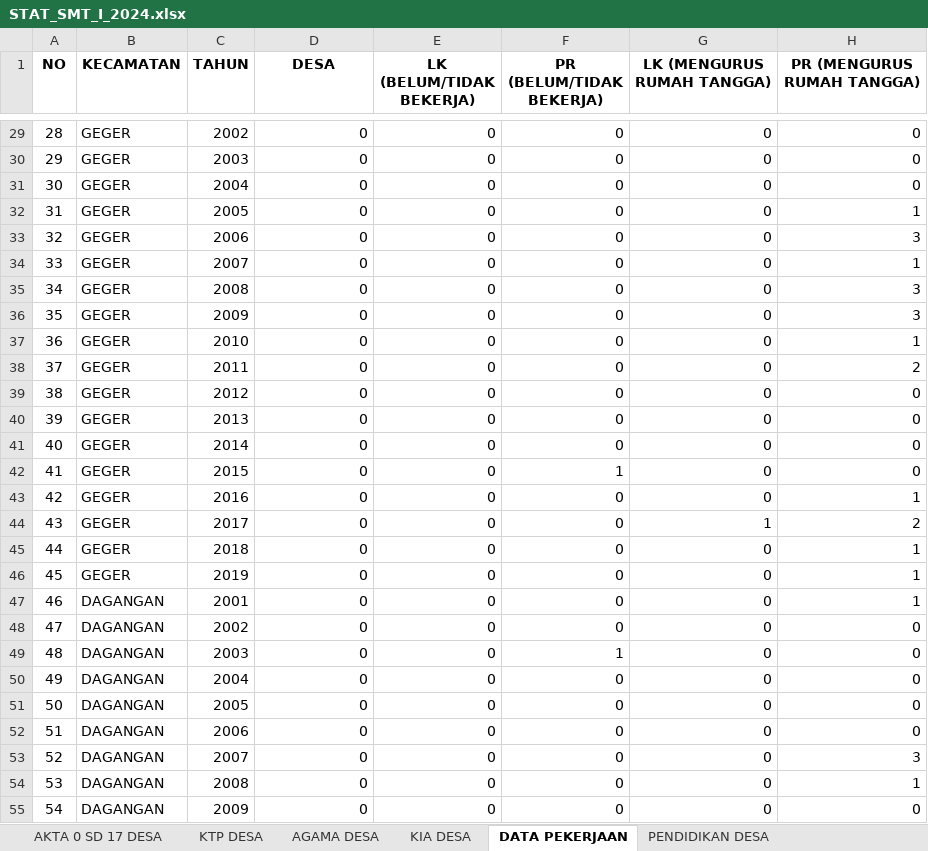
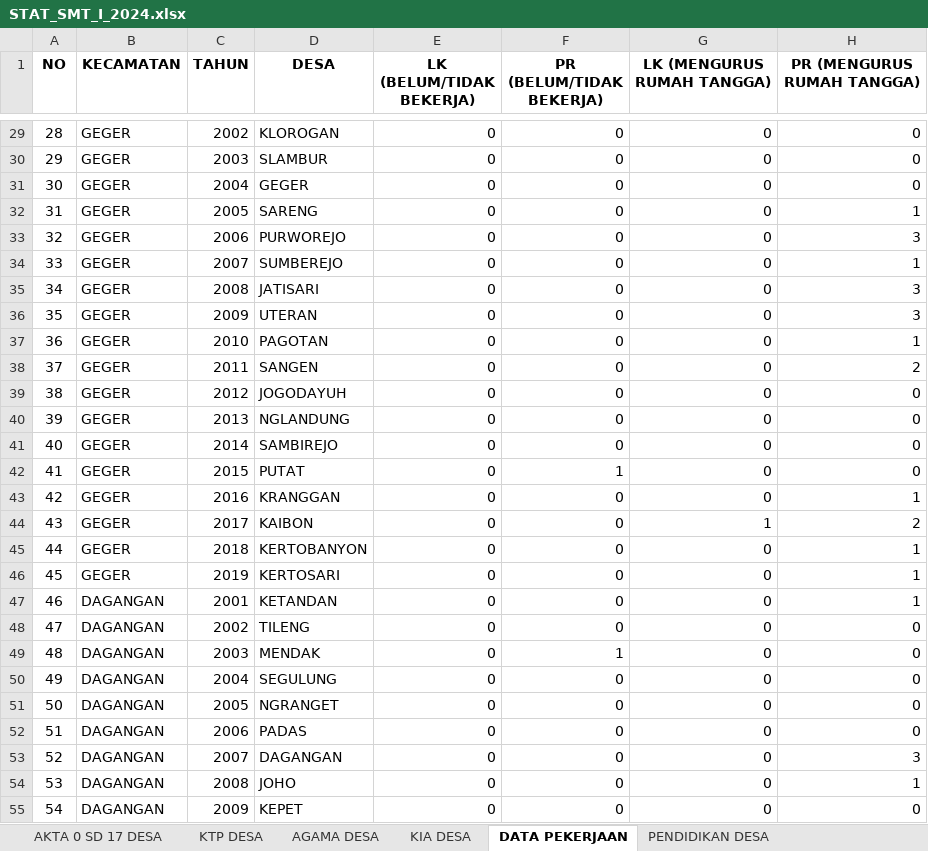
Before and after one commit to Ozii-J/DISDUKCPIL, an Excel workbook: STAT_SMT_I_2024.xlsx, sheet DATA PEKERJAAN, drawn as a sheet; only a part is shown, gaps mark what is left out; values as stored, in another font and other column widths than the file's, no borders; the diff covers the shown part only; the diff names each change by its address in the sheet, - before the commit and + after, or states it on an @@ line.

```diff
--- a/STAT_SMT_I_2024.xlsx (sheet DATA PEKERJAAN)
+++ b/STAT_SMT_I_2024.xlsx (sheet DATA PEKERJAAN)
-D29 (DESA): 0
+D29 (DESA): KLOROGAN
-D30 (DESA): 0
+D30 (DESA): SLAMBUR
-D31 (DESA): 0
+D31 (DESA): GEGER
-D32 (DESA): 0
+D32 (DESA): SARENG
-D33 (DESA): 0
+D33 (DESA): PURWOREJO
-D34 (DESA): 0
+D34 (DESA): SUMBEREJO
-D35 (DESA): 0
+D35 (DESA): JATISARI
-D36 (DESA): 0
+D36 (DESA): UTERAN
-D37 (DESA): 0
+D37 (DESA): PAGOTAN
-D38 (DESA): 0
+D38 (DESA): SANGEN
-D39 (DESA): 0
+D39 (DESA): JOGODAYUH
-D40 (DESA): 0
+D40 (DESA): NGLANDUNG
-D41 (DESA): 0
+D41 (DESA): SAMBIREJO
-D42 (DESA): 0
+D42 (DESA): PUTAT
-D43 (DESA): 0
+D43 (DESA): KRANGGAN
-D44 (DESA): 0
+D44 (DESA): KAIBON
-D45 (DESA): 0
+D45 (DESA): KERTOBANYON
-D46 (DESA): 0
+D46 (DESA): KERTOSARI
-D47 (DESA): 0
+D47 (DESA): KETANDAN
-D48 (DESA): 0
+D48 (DESA): TILENG
-D49 (DESA): 0
+D49 (DESA): MENDAK
-D50 (DESA): 0
+D50 (DESA): SEGULUNG
-D51 (DESA): 0
+D51 (DESA): NGRANGET
-D52 (DESA): 0
+D52 (DESA): PADAS
-D53 (DESA): 0
+D53 (DESA): DAGANGAN
-D54 (DESA): 0
+D54 (DESA): JOHO
-D55 (DESA): 0
+D55 (DESA): KEPET
```
Also changed, not shown: 179 edited cells elsewhere in this sheet, 1 other file.
